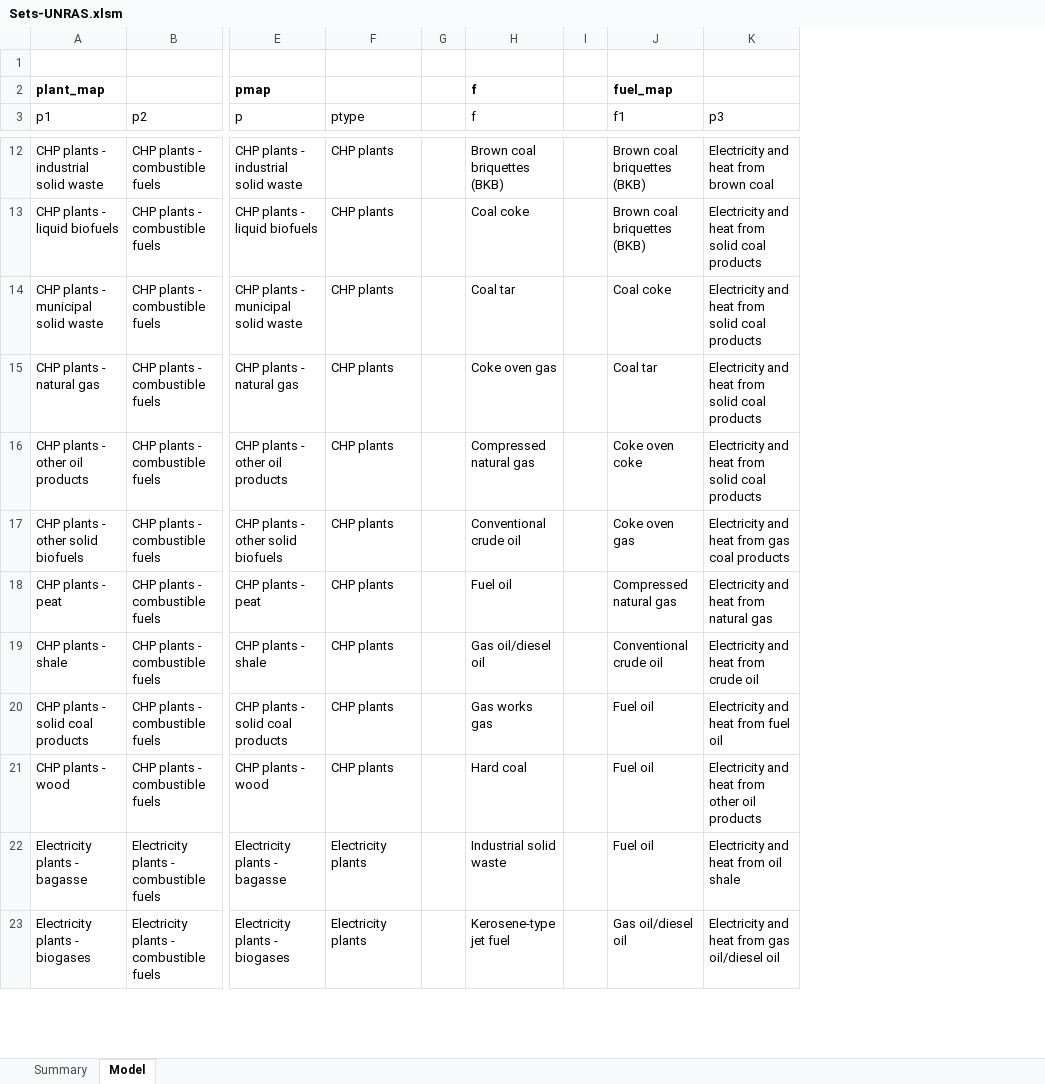
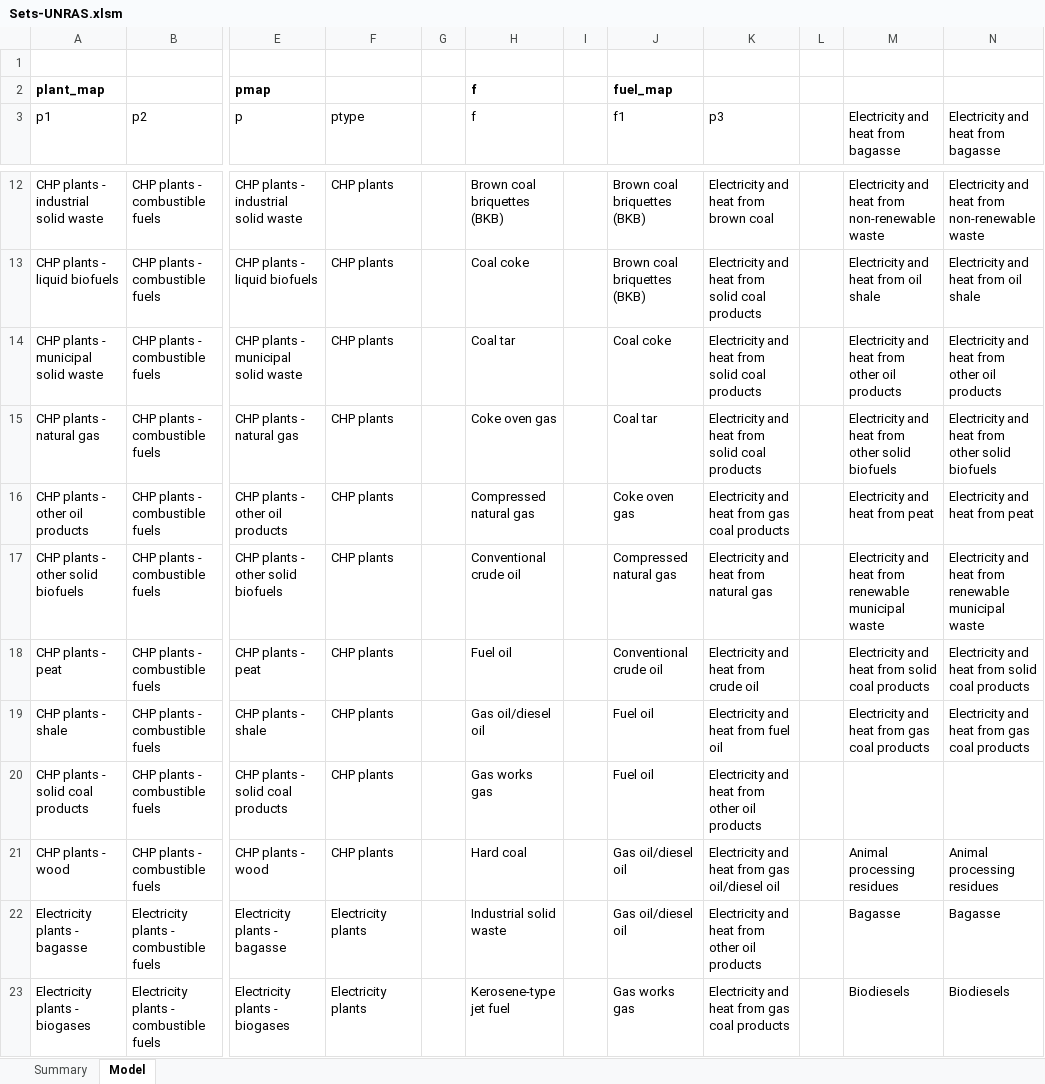
Before and after one commit to gerachanante/UN-Commodity-Balance-Cleanup, an Excel workbook: Sets-UNRAS.xlsm, sheet Model, drawn as a sheet; only a part is shown, gaps mark what is left out; values as stored, in another font and other column widths than the file's, no borders; conditional formats and table styles not drawn; the diff covers the shown part only; the diff names each change by its address in the sheet, - before the commit and + after, or states it on an @@ line.

```diff
--- a/Sets-UNRAS.xlsm (sheet Model)
+++ b/Sets-UNRAS.xlsm (sheet Model)
+column L, empty
+column M, row 3: Electricity and heat from bagasse; rows 12-23: Electricity and heat from non-renewable waste | Electricity and heat from oil shale | Electricity and heat from other oil products | Electricity and heat from other solid biofuels | Electricity and heat from peat | Electricity and heat from renewable municipal waste | Electricity and heat from solid coal products | Electricity and heat from gas coal products |  | Animal processing residues | Bagasse | Biodiesels
+column N, row 3: Electricity and heat from bagasse; rows 12-23: Electricity and heat from non-renewable waste | Electricity and heat from oil shale | Electricity and heat from other oil products | Electricity and heat from other solid biofuels | Electricity and heat from peat | Electricity and heat from renewable municipal waste | Electricity and heat from solid coal products | Electricity and heat from gas coal products |  | Animal processing residues | Bagasse | Biodiesels
-J16 (f1): Coke oven coke
+J16 (f1): Coke oven gas
-K16 (p3): Electricity and heat from solid coal products
+K16 (p3): Electricity and heat from gas coal products
-J17 (f1): Coke oven gas
+J17 (f1): Compressed natural gas
-K17 (p3): Electricity and heat from gas coal products
+K17 (p3): Electricity and heat from natural gas
-J18 (f1): Compressed natural gas
+J18 (f1): Conventional crude oil
-K18 (p3): Electricity and heat from natural gas
+K18 (p3): Electricity and heat from crude oil
-J19 (f1): Conventional crude oil
+J19 (f1): Fuel oil
-K19 (p3): Electricity and heat from crude oil
+K19 (p3): Electricity and heat from fuel oil
-K20 (p3): Electricity and heat from fuel oil
+K20 (p3): Electricity and heat from other oil products
-J21:J22 (f1): Fuel oil
+J21:J22 (f1): Gas oil/diesel oil
-K21 (p3): Electricity and heat from other oil products
+K21 (p3): Electricity and heat from gas oil/diesel oil
-K22 (p3): Electricity and heat from oil shale
+K22 (p3): Electricity and heat from other oil products
-J23 (f1): Gas oil/diesel oil
+J23 (f1): Gas works gas
-K23 (p3): Electricity and heat from gas oil/diesel oil
+K23 (p3): Electricity and heat from gas coal products
```
Also changed, not shown: 6 added rows, 4 removed rows and 97 edited cells elsewhere in this sheet, sheet Summary, 10 other files.
